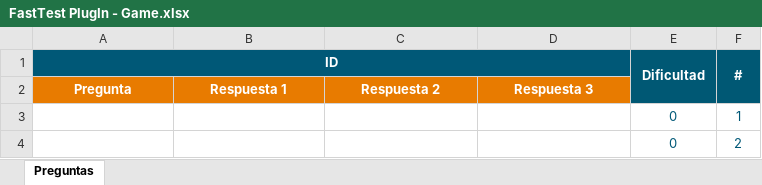
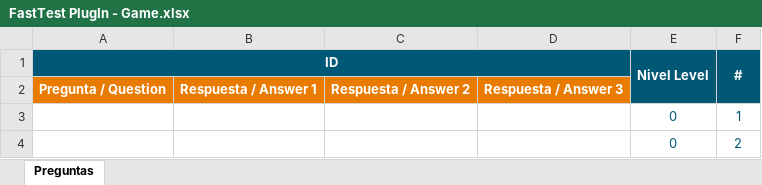
Before and after one commit to MilagrosHuerta/FastTest-PlugIn, an Excel workbook: FastTest PlugIn - Game.xlsx, sheet Preguntas, drawn as a sheet; values as stored, in another font and other column widths than the file's, no borders; table styles not drawn; removed rows and columns are numbered as before the commit, all else as after; the diff names each change by its address in the sheet, - before the commit and + after, or states it on an @@ line.

```diff
--- a/FastTest PlugIn - Game.xlsx (sheet Preguntas)
+++ b/FastTest PlugIn - Game.xlsx (sheet Preguntas)
-E1: Dificultad
+E1: Nivel Level
-row 2: Pregunta | Respuesta 1 | Respuesta 2 | Respuesta 3
+row 2: Pregunta / Question | Respuesta / Answer 1 | Respuesta / Answer 2 | Respuesta / Answer 3
```
Also changed, not shown: FastTest PlugIn - DataBase.xlsm, FastTest PlugIn.xlsm, 4 other files.
